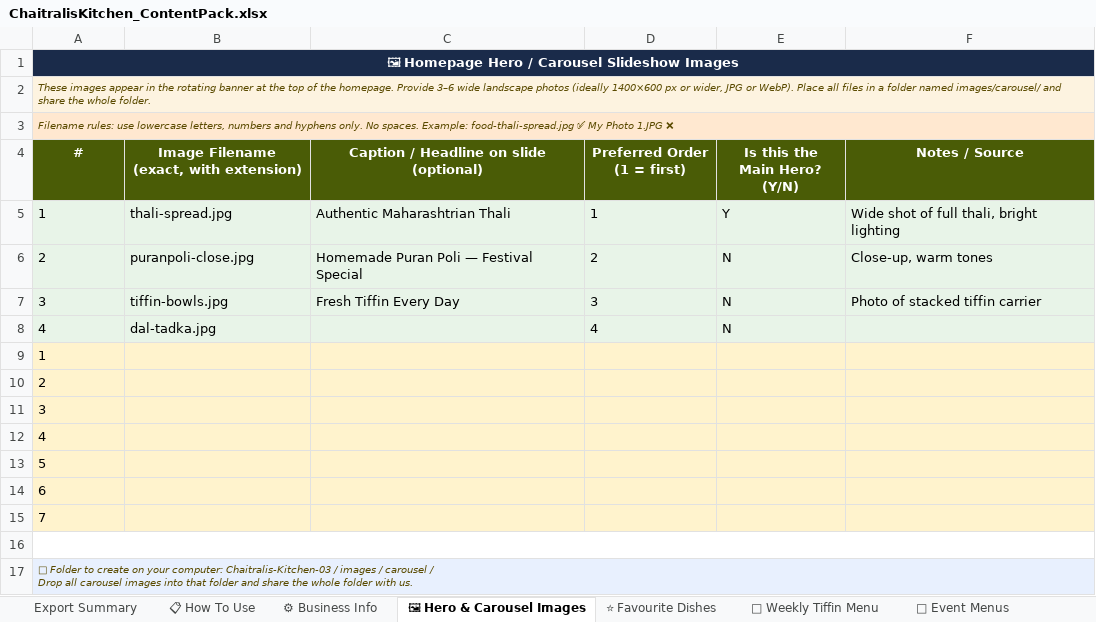
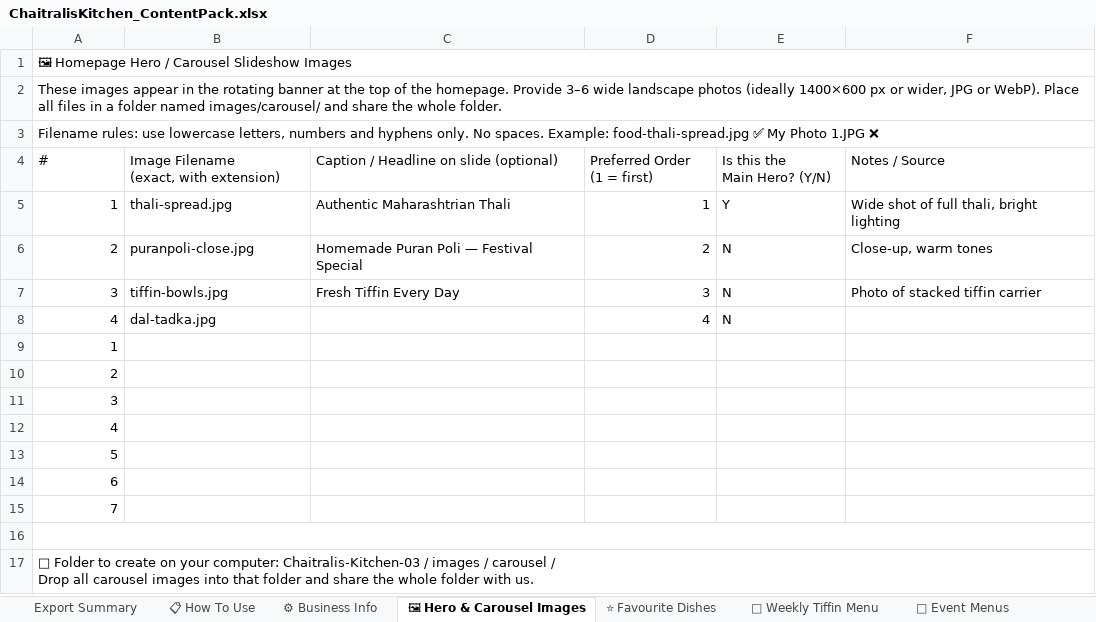
Before and after one commit to chaitraliskitchenweb-cmd/chaitralis-kitchen, an Excel workbook: data/ChaitralisKitchen_ContentPack.xlsx, sheet 🖼 Hero & Carousel Images, drawn as a sheet; values as stored, in another font and other column widths than the file's, no borders; the diff names each change by its address in the sheet, - before the commit and + after, or states it on an @@ line.

```diff
--- a/data/ChaitralisKitchen_ContentPack.xlsx (sheet 🖼 Hero & Carousel Images)
+++ b/data/ChaitralisKitchen_ContentPack.xlsx (sheet 🖼 Hero & Carousel Images)
@@ A1 bold: on → off, text colour: #FFFFFF → black, alignment: center → left, fill: #1A2B4A → none @@
-A2 fill: #FDF3E0
+A2 fill: none
@@ A2:A3 italic: on → off, text colour: #5A4A00 → black, text size: larger @@
-A3 fill: #FFE8D0
+A3 fill: none
@@ A4:F4 fill: #4A5C06 → none, bold: on → off, text colour: #FFFFFF → black, alignment: center → left @@
-A5:F8 fill: #E8F4E8
+A5:F8 fill: none
-A5:A15 alignment: left
+A5:A15 alignment: right
-D5:D8 alignment: left
+D5:D8 alignment: right
-A9:F15 fill: #FFF3CD
+A9:F15 fill: none
@@ A17 italic: on → off, text colour: #5A4A00 → black, text size: larger, fill: #E8F0FE → none @@
```
Also changed, not shown: sheet 🎉 Event Menus, sheet ⭐ Favourite Dishes, sheet Export Summary, sheet 📅 Weekly Tiffin Menu, sheet 📁 Image Folder Guide, sheet 📋 How To Use, 1 more sheet.
